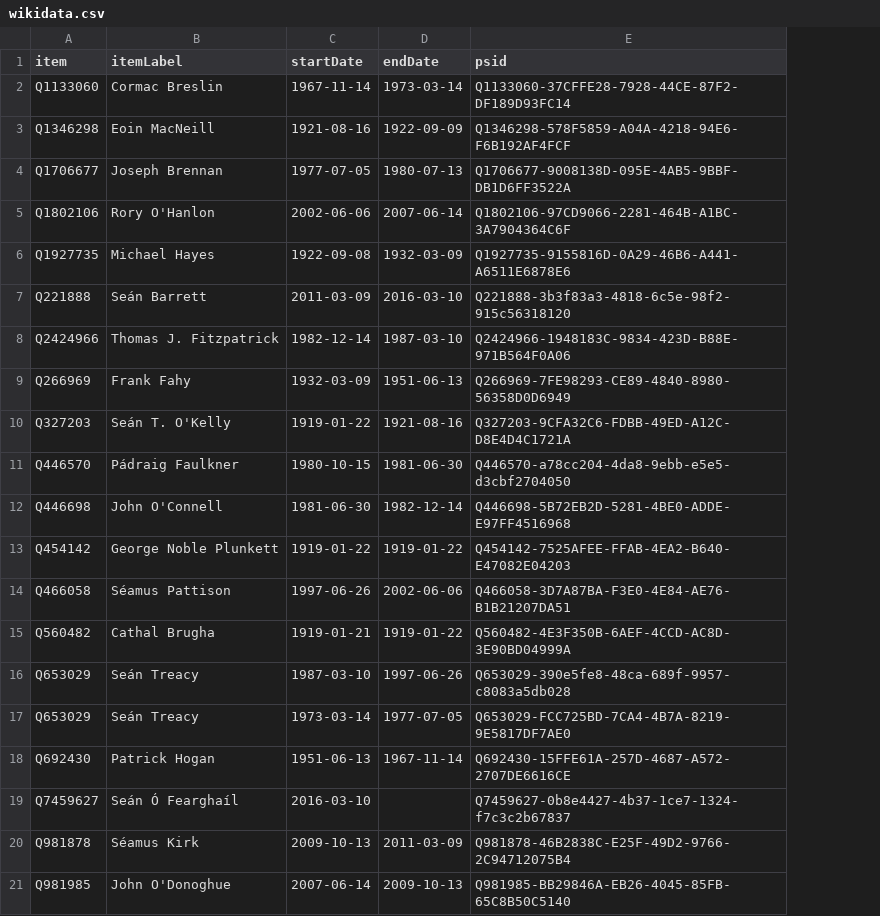
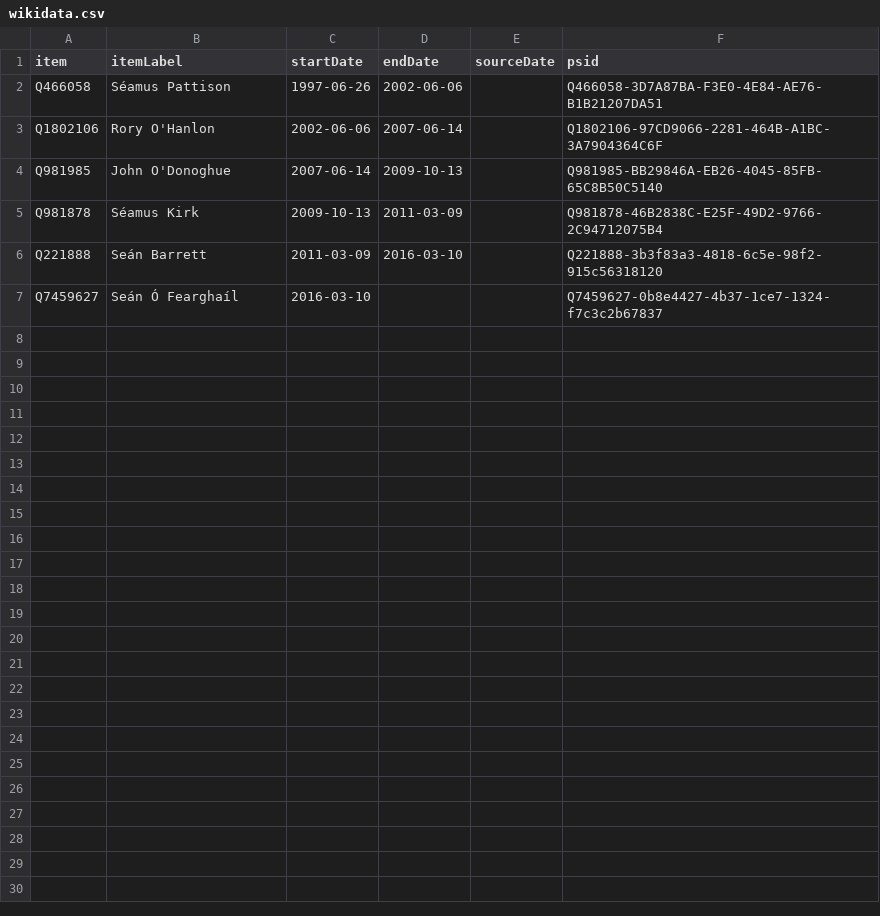
Before and after one commit to every-politician-scrapers/ireland-ministers, a CSV file: sources/ceann-comhairle/wikidata.csv, drawn as a sheet; removed rows and columns are numbered as before the commit, all else as after; the diff names each change by its address in the sheet, - before the commit and + after, or states it on an @@ line.

Commit message:
Compare external sources to Wikidata

```diff
--- a/sources/ceann-comhairle/wikidata.csv
+++ b/sources/ceann-comhairle/wikidata.csv
+column E (sourceDate), empty
-row 2: Q1133060 | Cormac Breslin | 1967-11-14 | 1973-03-14 | Q1133060-37CFFE28-7928-44CE-87F2-DF189D93FC14
-row 3: Q1346298 | Eoin MacNeill | 1921-08-16 | 1922-09-09 | Q1346298-578F5859-A04A-4218-94E6-F6B192AF4FCF
-row 4: Q1706677 | Joseph Brennan | 1977-07-05 | 1980-07-13 | Q1706677-9008138D-095E-4AB5-9BBF-DB1D6FF3522A
@@ row 14 moved to row 2: Q466058 @@
-row 6: Q1927735 | Michael Hayes | 1922-09-08 | 1932-03-09 | Q1927735-9155816D-0A29-46B6-A441-A6511E6878E6
@@ row 21 moved to row 4: Q981985 @@
@@ row 20 moved to row 5: Q981878 @@
-row 8: Q2424966 | Thomas J. Fitzpatrick | 1982-12-14 | 1987-03-10 | Q2424966-1948183C-9834-423D-B88E-971B564F0A06
-row 9: Q266969 | Frank Fahy | 1932-03-09 | 1951-06-13 | Q266969-7FE98293-CE89-4840-8980-56358D0D6949
-row 10: Q327203 | Seán T. O'Kelly | 1919-01-22 | 1921-08-16 | Q327203-9CFA32C6-FDBB-49ED-A12C-D8E4D4C1721A
-row 11: Q446570 | Pádraig Faulkner | 1980-10-15 | 1981-06-30 | Q446570-a78cc204-4da8-9ebb-e5e5-d3cbf2704050
-row 12: Q446698 | John O'Connell | 1981-06-30 | 1982-12-14 | Q446698-5B72EB2D-5281-4BE0-ADDE-E97FF4516968
-row 13: Q454142 | George Noble Plunkett | 1919-01-22 | 1919-01-22 | Q454142-7525AFEE-FFAB-4EA2-B640-E47082E04203
-row 15: Q560482 | Cathal Brugha | 1919-01-21 | 1919-01-22 | Q560482-4E3F350B-6AEF-4CCD-AC8D-3E90BD04999A
-row 16: Q653029 | Seán Treacy | 1987-03-10 | 1997-06-26 | Q653029-390e5fe8-48ca-689f-9957-c8083a5db028
-row 17: Q653029 | Seán Treacy | 1973-03-14 | 1977-07-05 | Q653029-FCC725BD-7CA4-4B7A-8219-9E5817DF7AE0
-row 18: Q692430 | Patrick Hogan | 1951-06-13 | 1967-11-14 | Q692430-15FFE61A-257D-4687-A572-2707DE6616CE
```
Also changed, not shown: sources/cathaoirleach/scraped.csv, sources/leass-ceann-comhairle/scraped.csv, 26 other files.
